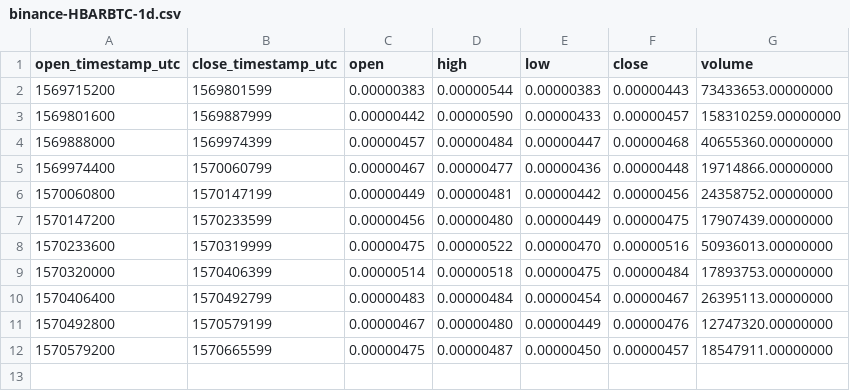
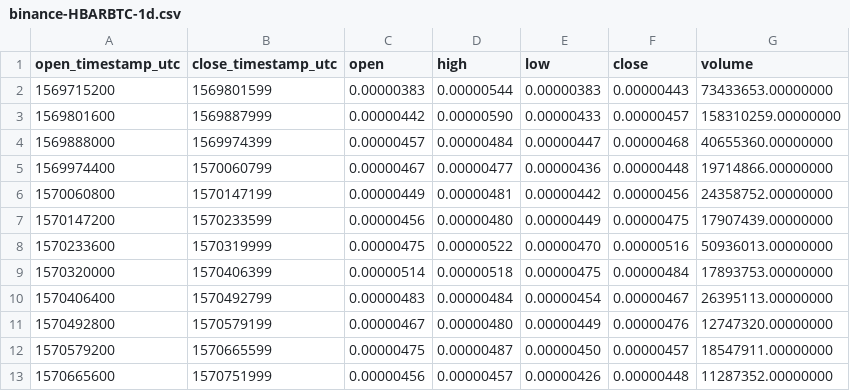
Before and after one commit to cryptobigbro/binance-HBARBTC, a CSV file: binance-HBARBTC-1d.csv, drawn as a sheet; the diff names each change by its address in the sheet, - before the commit and + after, or states it on an @@ line.

```diff
--- a/binance-HBARBTC-1d.csv
+++ b/binance-HBARBTC-1d.csv
+row 13: 1570665600 | 1570751999 | 0.00000456 | 0.00000457 | 0.00000426 | 0.00000448 | 11287352.00000000
```
Also changed, not shown: binance-HBARBTC-1h.csv, 1 other file.
